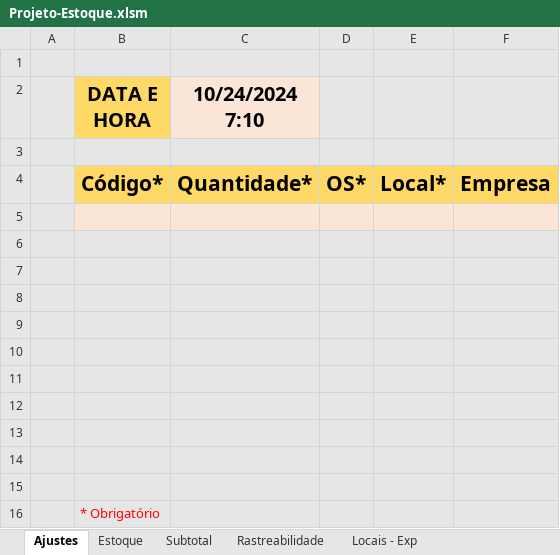
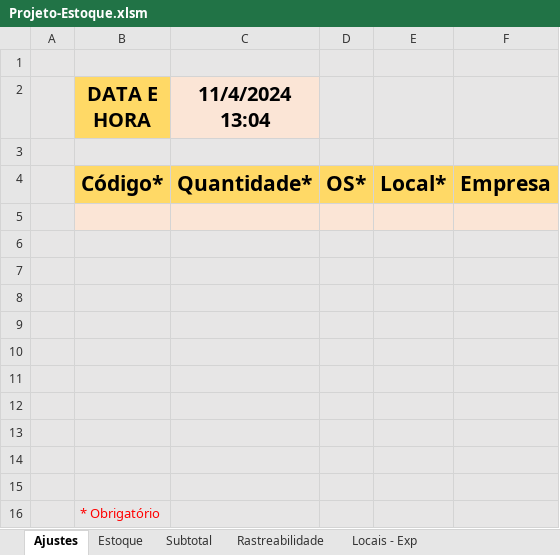
Before and after one commit to JaderJFranca/sistema_controle_estoque, an Excel workbook: Projeto-Estoque.xlsm, sheet Ajustes, drawn as a sheet; values as stored, in another font and other column widths than the file's, no borders; charts and pictures not drawn; the diff names each change by its address in the sheet, - before the commit and + after, or states it on an @@ line.

```diff
--- a/Projeto-Estoque.xlsm (sheet Ajustes)
+++ b/Projeto-Estoque.xlsm (sheet Ajustes)
-C2: 10/24/2024 7:10
+C2: 11/4/2024 13:04
```
Also changed, not shown: sheet Rastreabilidade, sheet Estoque, sheet Subtotal, sheet Locais - Exp, charts or pictures.
